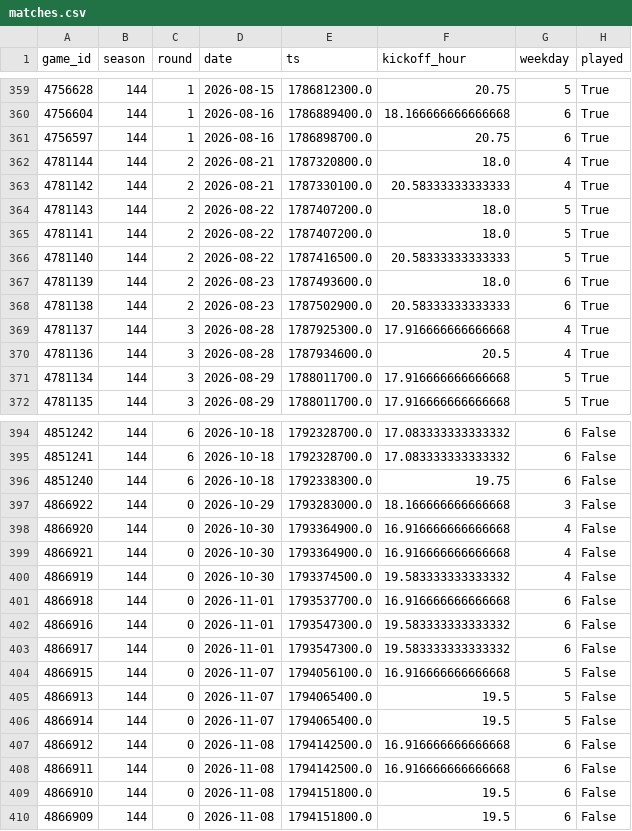
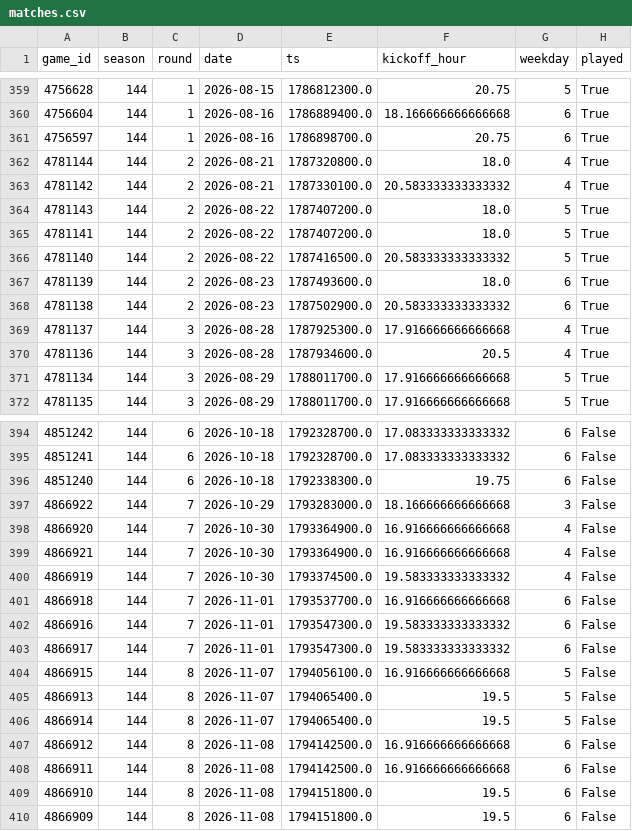
Before and after one commit to keereell/uae-bets, a CSV file: data/matches.csv, drawn as a sheet; only a part is shown, gaps mark what is left out; the diff names each change by its address in the sheet, - before the commit and + after, or states it on an @@ line.

```diff
--- a/data/matches.csv
+++ b/data/matches.csv
-F363 (kickoff_hour): 20.58333333333333
+F363 (kickoff_hour): 20.583333333333332
-F366 (kickoff_hour): 20.58333333333333
+F366 (kickoff_hour): 20.583333333333332
-F368 (kickoff_hour): 20.58333333333333
+F368 (kickoff_hour): 20.583333333333332
-C397:C403 (round): 0
+C397:C403 (round): 7
-C404:C410 (round): 0
+C404:C410 (round): 8
```
Also changed, not shown: 1 other file.
